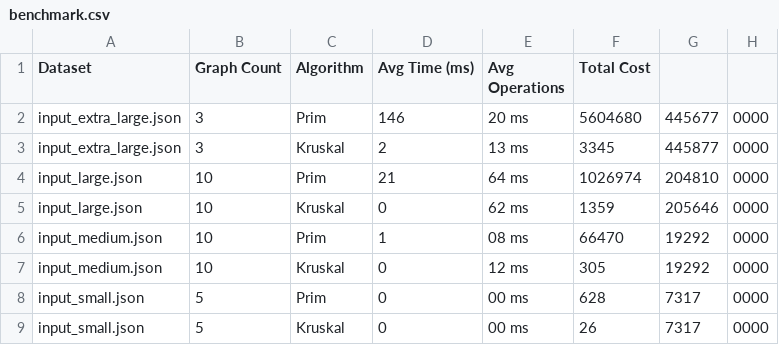
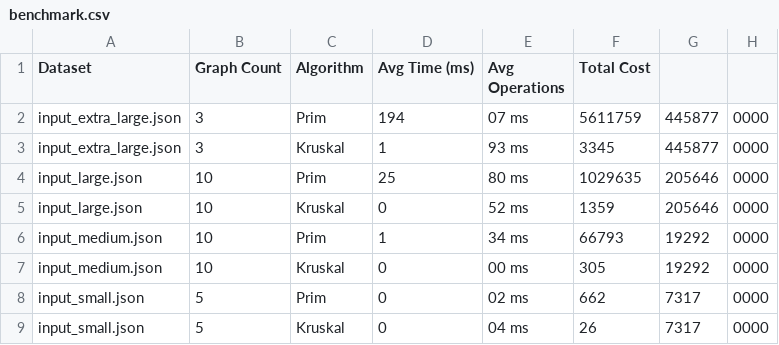
Before and after one commit to Shagarbek/Ass3, a CSV file: output/benchmark.csv, drawn as a sheet.

Commit message:
benchmark update values

```diff
--- a/output/benchmark.csv
+++ b/output/benchmark.csv
@@ -1,9 +1,9 @@
 Dataset,Graph Count,Algorithm,Avg Time (ms),Avg Operations,Total Cost
-input_extra_large.json,3,Prim,146,20 ms,5604680,445677,0000
-input_extra_large.json,3,Kruskal,2,13 ms,3345,445877,0000
-input_large.json,10,Prim,21,64 ms,1026974,204810,0000
-input_large.json,10,Kruskal,0,62 ms,1359,205646,0000
-input_medium.json,10,Prim,1,08 ms,66470,19292,0000
-input_medium.json,10,Kruskal,0,12 ms,305,19292,0000
-input_small.json,5,Prim,0,00 ms,628,7317,0000
-input_small.json,5,Kruskal,0,00 ms,26,7317,0000
+input_extra_large.json,3,Prim,194,07 ms,5611759,445877,0000
+input_extra_large.json,3,Kruskal,1,93 ms,3345,445877,0000
+input_large.json,10,Prim,25,80 ms,1029635,205646,0000
+input_large.json,10,Kruskal,0,52 ms,1359,205646,0000
+input_medium.json,10,Prim,1,34 ms,66793,19292,0000
+input_medium.json,10,Kruskal,0,00 ms,305,19292,0000
+input_small.json,5,Prim,0,02 ms,662,7317,0000
+input_small.json,5,Kruskal,0,04 ms,26,7317,0000
```
